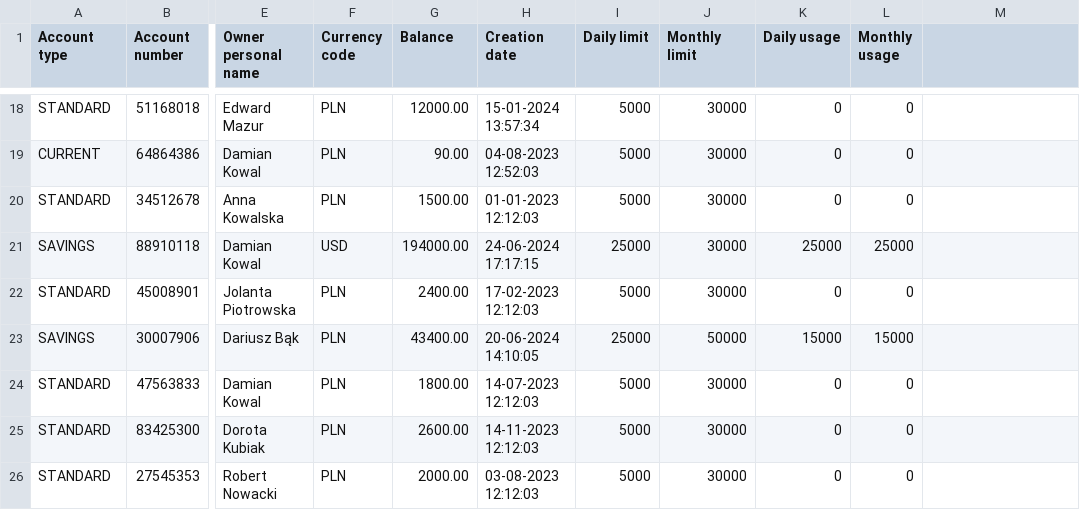
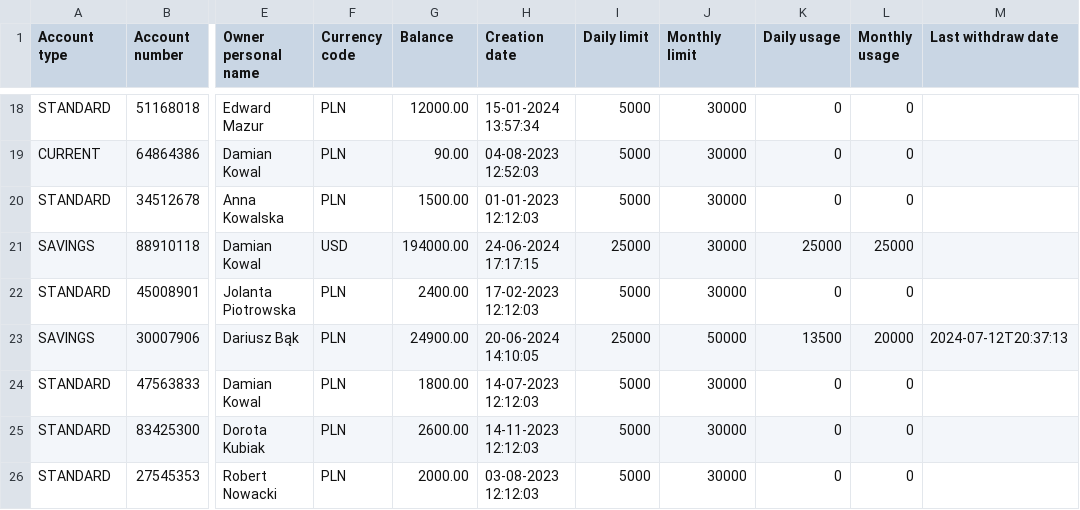
Before and after one commit to Bartolem/Bank-Account-Management-System, a CSV file: out/artifacts/BankAccountManagementSystem_jar/accounts/accounts.csv, drawn as a sheet; only a part is shown, gaps mark what is left out; the diff names each change by its address in the sheet, - before the commit and + after, or states it on an @@ line.

```diff
--- a/out/artifacts/BankAccountManagementSystem_jar/accounts/accounts.csv
+++ b/out/artifacts/BankAccountManagementSystem_jar/accounts/accounts.csv
-M1: (empty)
+M1: Last withdraw date
-G23 (Balance): 43400.00
+G23 (Balance): 24900.00
-K23 (Daily usage): 15000
+K23 (Daily usage): 13500
-L23 (Monthly usage): 15000
+L23 (Monthly usage): 20000
-M23 (Last withdraw date): (empty)
+M23 (Last withdraw date): 2024-07-12T20:37:13
```
Also changed, not shown: out/artifacts/BankAccountManagementSystem_jar/transactions/transaction_history_30007906.csv, 13 other files.
